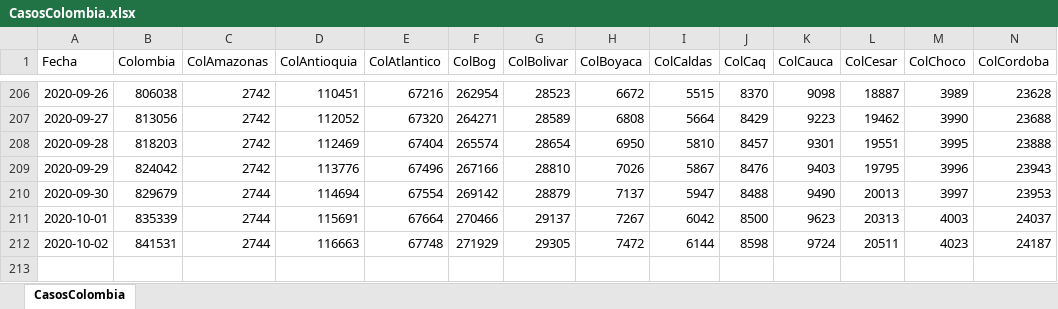
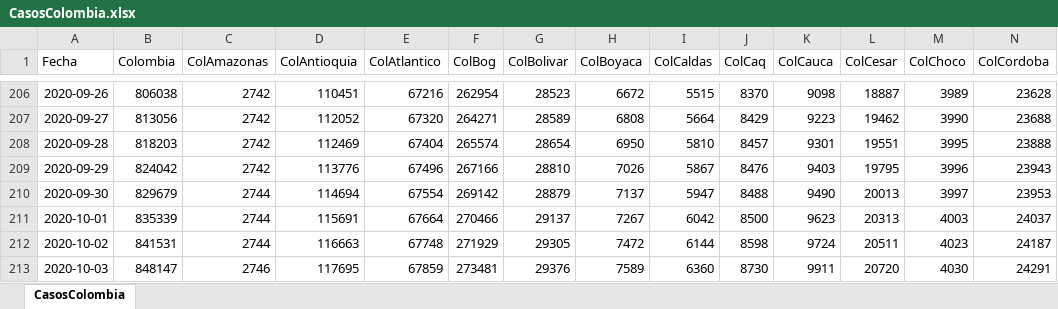
Before and after one commit to 1Alacer/covid, an Excel workbook: CasosColombia.xlsx, sheet CasosColombia, drawn as a sheet; only a part is shown, gaps mark what is left out; values as stored, in another font and other column widths than the file's, no borders; rows hold the shown columns only; the diff names each change by its address in the sheet, - before the commit and + after, or states it on an @@ line.

```diff
--- a/CasosColombia.xlsx (sheet CasosColombia)
+++ b/CasosColombia.xlsx (sheet CasosColombia)
+row 213: 2020-10-03 | 848147 | 2746 | 117695 | 67859 | 273481 | 29376 | 7589 | 6360 | 8730 | 9911 | 20720 | 4030 | 24291
```
Also changed, not shown: 1 other file.
